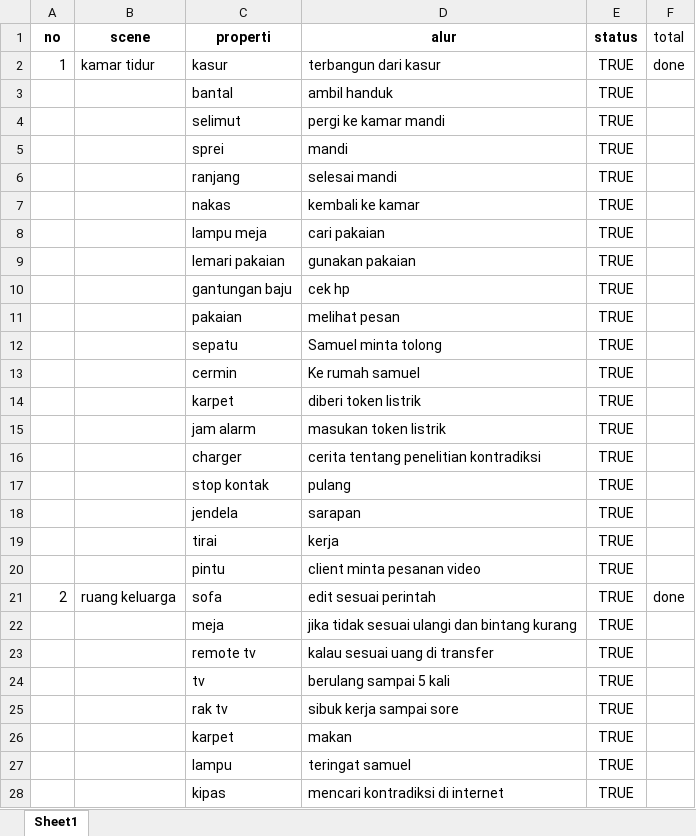
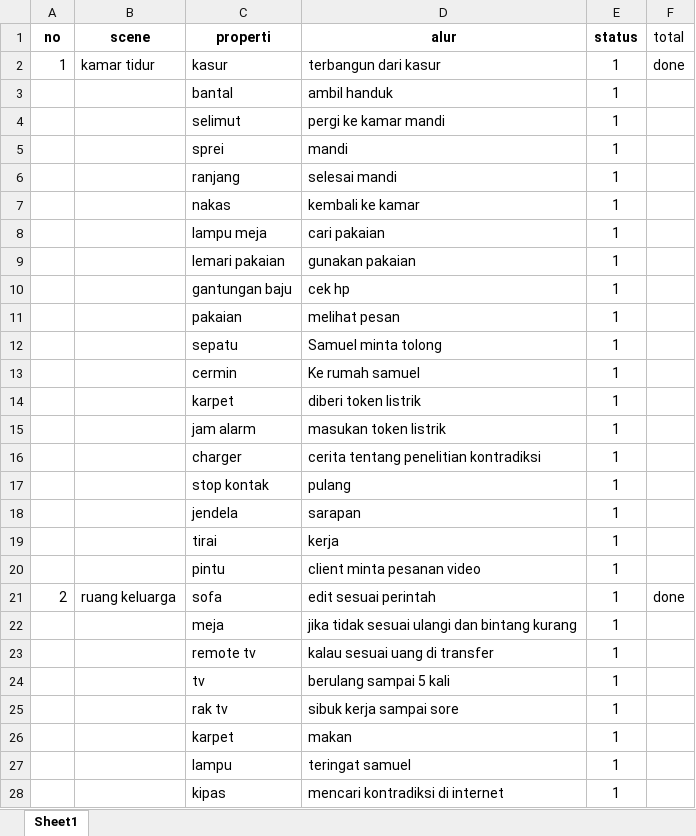
Before and after one commit to MyBeClean/The-Contradiction, an Excel workbook: Documentation/The Contradiction StoryBoard.xlsx, sheet Sheet1, drawn as a sheet; only a part is shown; values as stored, in another font and other column widths than the file's, no borders; charts and pictures and table styles not drawn; the diff covers the shown part only; the diff names each change by its address in the sheet, - before the commit and + after, or states it on an @@ line.

```diff
--- a/Documentation/The Contradiction StoryBoard.xlsx (sheet Sheet1)
+++ b/Documentation/The Contradiction StoryBoard.xlsx (sheet Sheet1)
-E2:E28 (status): TRUE
+E2:E28 (status): 1
```
Also changed, not shown: 41 edited cells elsewhere in this sheet, charts or pictures, 15 other files.
